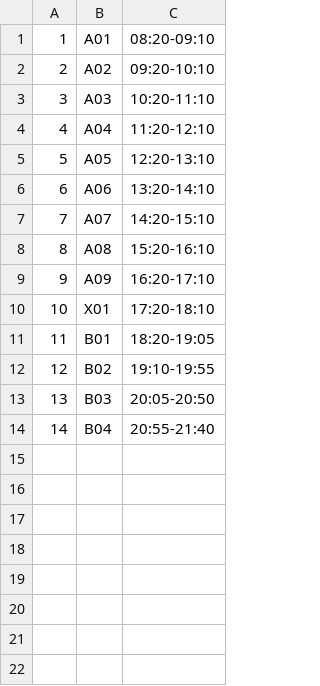
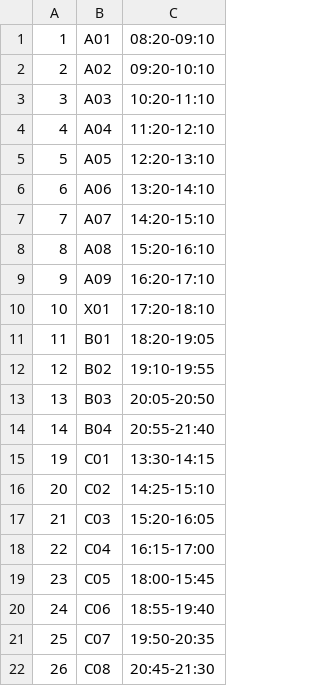
Before and after one commit to colorgy/course-period, a CSV file: lib/colorgy/course_period/data/chihlee.csv, drawn as a sheet.

Commit message:
fix period data

```diff
--- a/lib/colorgy/course_period/data/chihlee.csv
+++ b/lib/colorgy/course_period/data/chihlee.csv
@@ -14 +14,9 @@
 14,B04,20:55-21:40
+19,C01,13:30-14:15
+20,C02,14:25-15:10
+21,C03,15:20-16:05
+22,C04,16:15-17:00
+23,C05,18:00-15:45
+24,C06,18:55-19:40
+25,C07,19:50-20:35
+26,C08,20:45-21:30
```
Also changed, not shown: lib/colorgy/course_period/data/asia.csv, lib/colorgy/course_period/data/cycu.csv, 17 other files.
